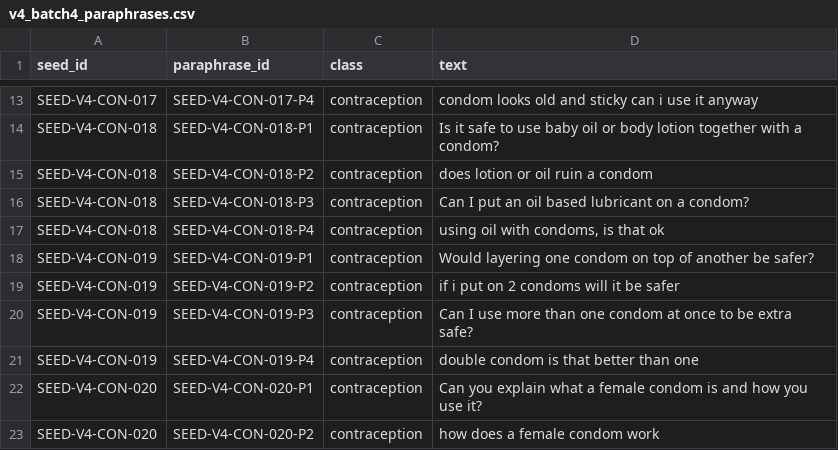
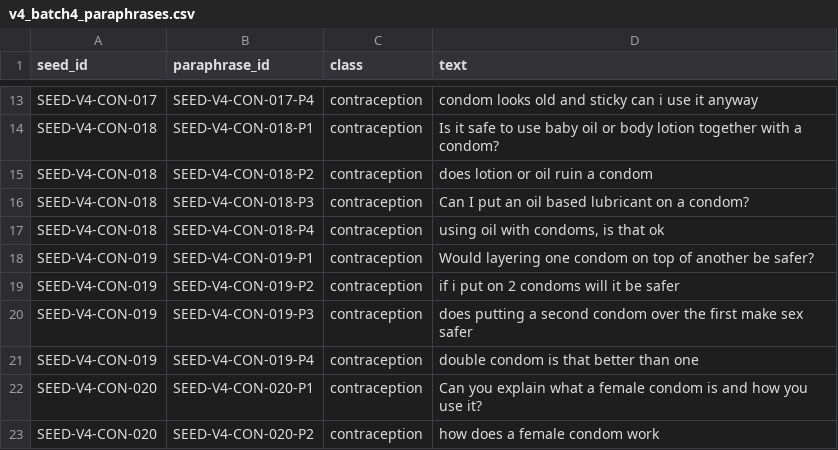
Before and after one commit to captainblissdev/safegirl, a CSV file: resources/reviewed/v4/v4_batch4_paraphrases.csv, drawn as a sheet; only a part is shown, gaps mark what is left out.

Commit message:
data(v4): reword a batch 4 paraphrase (DR-05)
SEED-V4-CON-019-P3 is reworded to "does putting a second condom over
the first make sex safer". The DR-05 review found the earlier wording
close to SEED-STI-33 and its paraphrases (sti, 0.932-0.942), which ask
about having more than one STI. Nothing else in the file changes.

The refreshed check (--seeds batch 4, --compare-seeds batches 1, 2 and
3, the sealed set and the marker list) has 0 failures.

```diff
--- a/resources/reviewed/v4/v4_batch4_paraphrases.csv
+++ b/resources/reviewed/v4/v4_batch4_paraphrases.csv
@@ -19,3 +19,3 @@ SEED-V4-CON-019,SEED-V4-CON-019-P1,contraception,Would layering one condom on to
 SEED-V4-CON-019,SEED-V4-CON-019-P2,contraception,if i put on 2 condoms will it be safer
-SEED-V4-CON-019,SEED-V4-CON-019-P3,contraception,Can I use more than one condom at once to be extra safe?
+SEED-V4-CON-019,SEED-V4-CON-019-P3,contraception,does putting a second condom over the first make sex safer
 SEED-V4-CON-019,SEED-V4-CON-019-P4,contraception,double condom is that better than one
```
